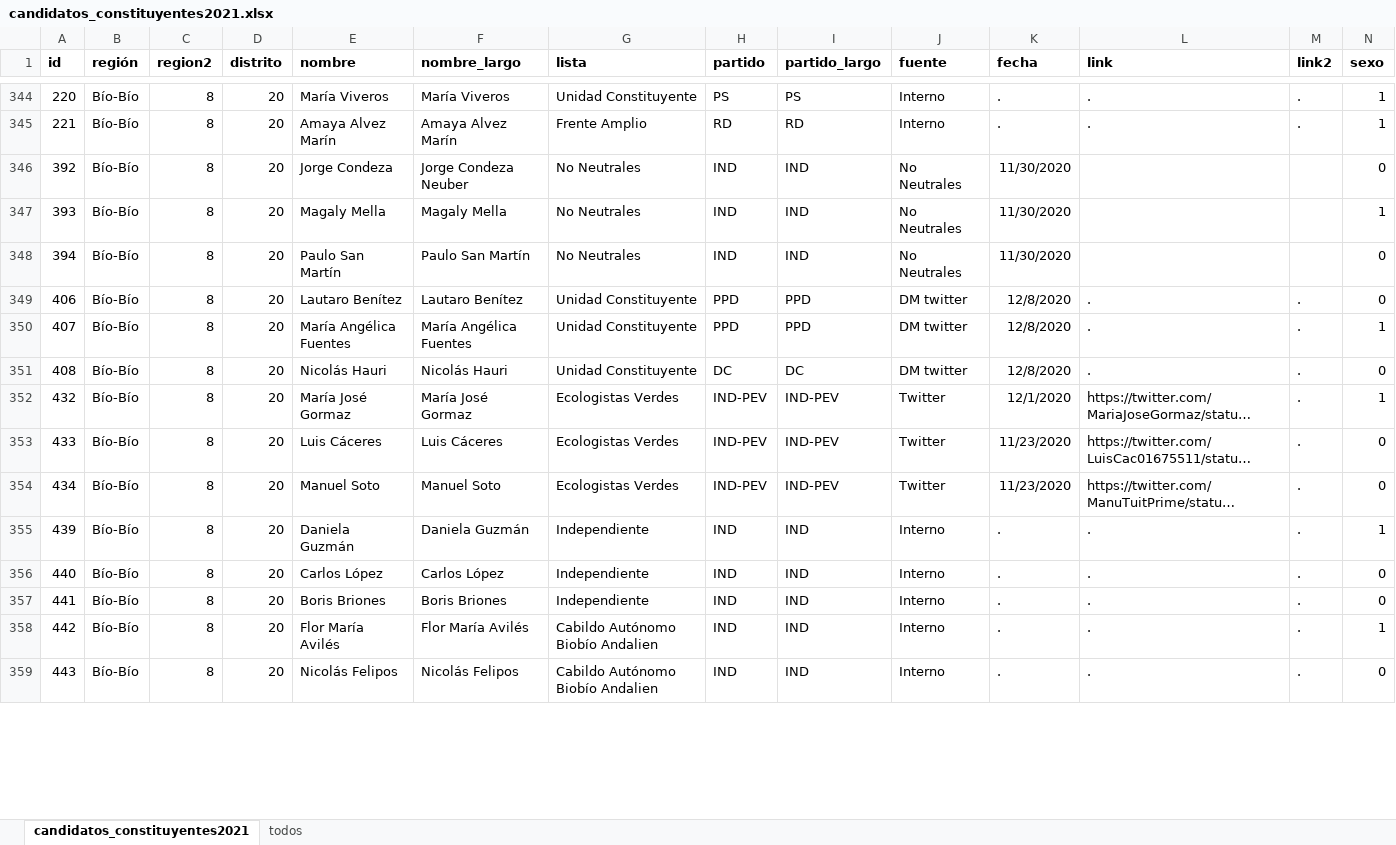
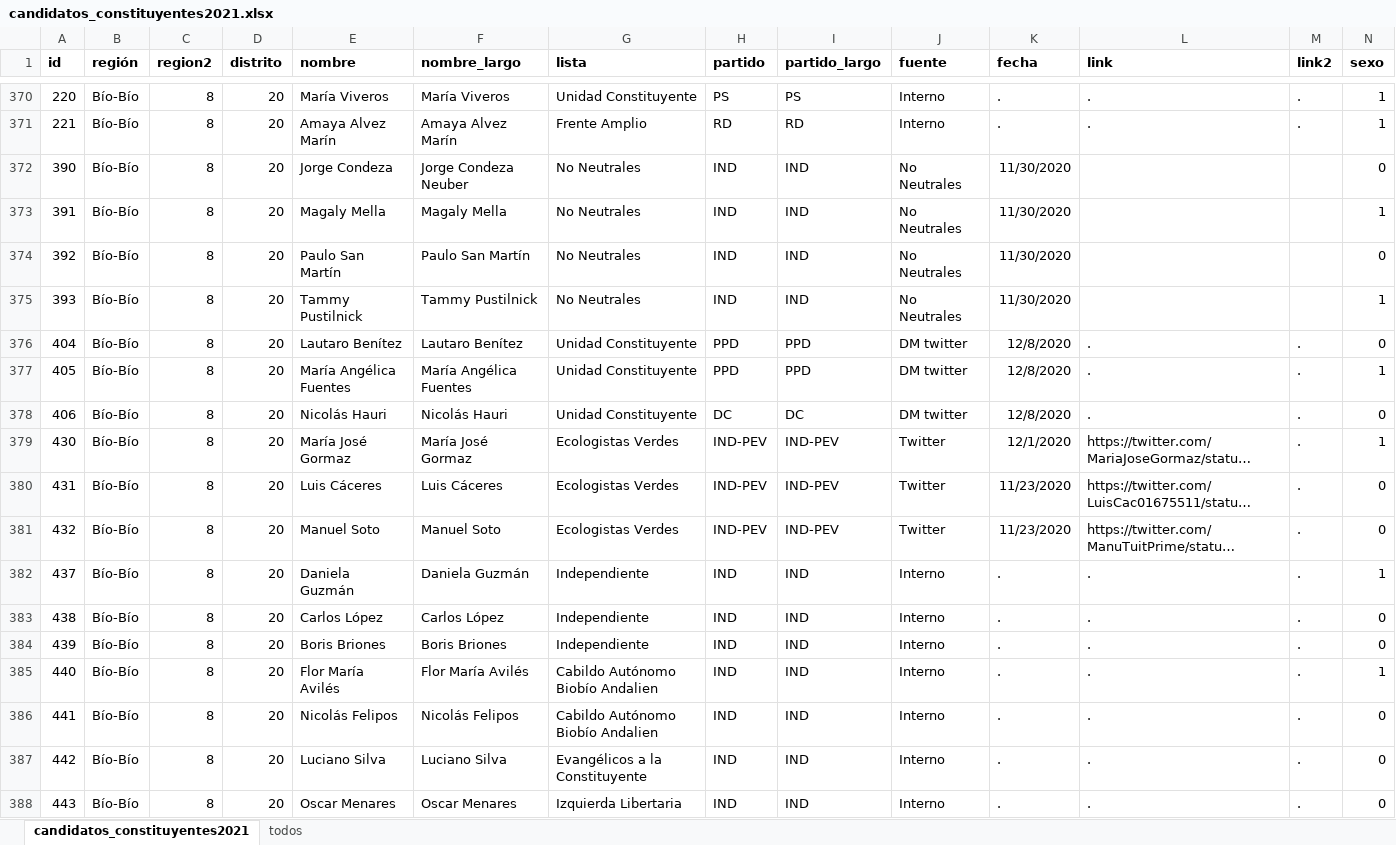
Before and after one commit to tresquintos/candidatos, an Excel workbook: constituyentes 2021/candidatos_constituyentes2021.xlsx, sheet candidatos_constituyentes2021, drawn as a sheet; only a part is shown, gaps mark what is left out; long unchanged cells end in …; values as stored, in another font and other column widths than the file's, no borders; removed rows and columns are numbered as before the commit, all else as after; the diff covers the shown part only; the diff names each change by its address in the sheet, - before the commit and + after, or states it on an @@ line.

```diff
--- a/constituyentes 2021/candidatos_constituyentes2021.xlsx (sheet candidatos_constituyentes2021)
+++ b/constituyentes 2021/candidatos_constituyentes2021.xlsx (sheet candidatos_constituyentes2021)
+row 372: 390 | Bío-Bío | 8 | 20 | Jorge Condeza | Jorge Condeza Neuber | No Neutrales | IND | IND | No Neutrales | 11/30/2020 |  |  | 0
+row 373: 391 | Bío-Bío | 8 | 20 | Magaly Mella | Magaly Mella | No Neutrales | IND | IND | No Neutrales | 11/30/2020 |  |  | 1
-E374 (nombre): Jorge Condeza
+E374 (nombre): Paulo San Martín
-F374 (nombre_largo): Jorge Condeza Neuber
+F374 (nombre_largo): Paulo San Martín
-E375 (nombre): Magaly Mella
+E375 (nombre): Tammy Pustilnick
-F375 (nombre_largo): Magaly Mella
+F375 (nombre_largo): Tammy Pustilnick
-row 348: 394 | Bío-Bío | 8 | 20 | Paulo San Martín | Paulo San Martín | No Neutrales | IND | IND | No Neutrales | 11/30/2020 |  |  | 0
-A376 (id): 406
+A376 (id): 404
-A377 (id): 407
+A377 (id): 405
-A378 (id): 408
+A378 (id): 406
-A379 (id): 432
+A379 (id): 430
-A380 (id): 433
+A380 (id): 431
-A381 (id): 434
+A381 (id): 432
+row 382: 437 | Bío-Bío | 8 | 20 | Daniela Guzmán | Daniela Guzmán | Independiente | IND | IND | Interno | . | . | . | 1
+row 383: 438 | Bío-Bío | 8 | 20 | Carlos López | Carlos López | Independiente | IND | IND | Interno | . | . | . | 0
-E384 (nombre): Daniela Guzmán
+E384 (nombre): Boris Briones
-F384 (nombre_largo): Daniela Guzmán
+F384 (nombre_largo): Boris Briones
-N384 (sexo): 1
+N384 (sexo): 0
-E385 (nombre): Carlos López
+E385 (nombre): Flor María Avilés
-F385 (nombre_largo): Carlos López
+F385 (nombre_largo): Flor María Avilés
-G385:G386 (lista): Independiente
+G385:G386 (lista): Cabildo Autónomo Biobío Andalien
-N385 (sexo): 0
+N385 (sexo): 1
-E386 (nombre): Boris Briones
+E386 (nombre): Nicolás Felipos
-F386 (nombre_largo): Boris Briones
+F386 (nombre_largo): Nicolás Felipos
-E387 (nombre): Flor María Avilés
+E387 (nombre): Luciano Silva
-F387 (nombre_largo): Flor María Avilés
+F387 (nombre_largo): Luciano Silva
-G387 (lista): Cabildo Autónomo Biobío Andalien
+G387 (lista): Evangélicos a la Constituyente
-N387 (sexo): 1
+N387 (sexo): 0
-E388 (nombre): Nicolás Felipos
+E388 (nombre): Oscar Menares
-F388 (nombre_largo): Nicolás Felipos
+F388 (nombre_largo): Oscar Menares
-G388 (lista): Cabildo Autónomo Biobío Andalien
+G388 (lista): Izquierda Libertaria
```
Also changed, not shown: 54 added rows, 41 removed rows, 345 edited cells and cell formats elsewhere in this sheet, sheet todos, 1 other file.
